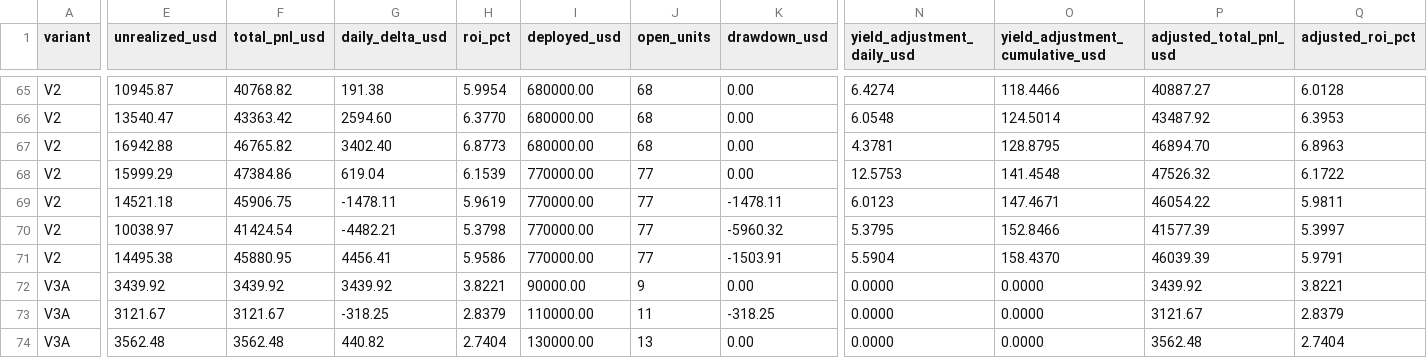
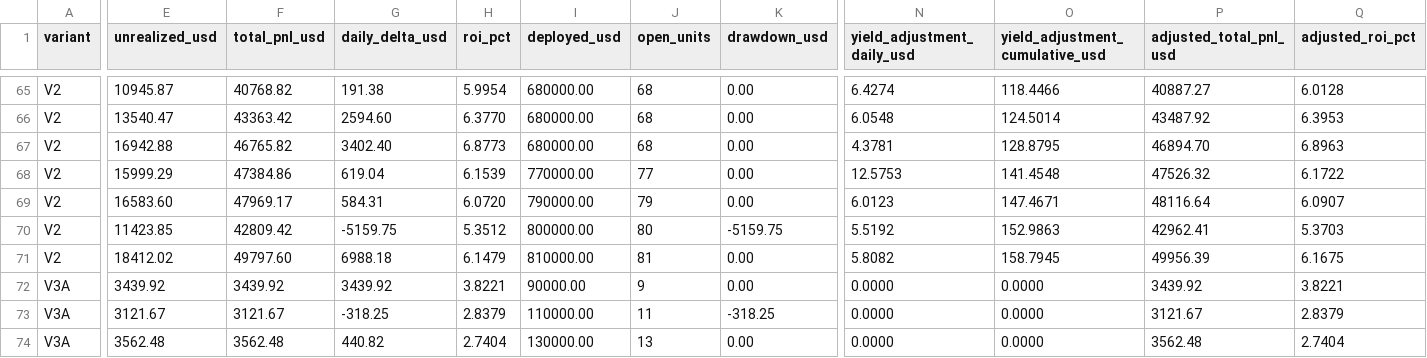
Before and after one commit to A44674928/Financial_Model_Records, a CSV file: data/model_performance_daily.csv, drawn as a sheet; only a part is shown, gaps mark what is left out; the diff covers the shown part only; the diff names each change by its address in the sheet, - before the commit and + after, or states it on an @@ line.

```diff
--- a/data/model_performance_daily.csv
+++ b/data/model_performance_daily.csv
-E69 (unrealized_usd): 14521.18
+E69 (unrealized_usd): 16583.60
-F69 (total_pnl_usd): 45906.75
+F69 (total_pnl_usd): 47969.17
-G69 (daily_delta_usd): -1478.11
+G69 (daily_delta_usd): 584.31
-H69 (roi_pct): 5.9619
+H69 (roi_pct): 6.0720
-I69 (deployed_usd): 770000.00
+I69 (deployed_usd): 790000.00
-J69 (open_units): 77
+J69 (open_units): 79
-K69 (drawdown_usd): -1478.11
+K69 (drawdown_usd): 0.00
-P69 (adjusted_total_pnl_usd): 46054.22
+P69 (adjusted_total_pnl_usd): 48116.64
-Q69 (adjusted_roi_pct): 5.9811
+Q69 (adjusted_roi_pct): 6.0907
-E70 (unrealized_usd): 10038.97
+E70 (unrealized_usd): 11423.85
-F70 (total_pnl_usd): 41424.54
+F70 (total_pnl_usd): 42809.42
-G70 (daily_delta_usd): -4482.21
+G70 (daily_delta_usd): -5159.75
-H70 (roi_pct): 5.3798
+H70 (roi_pct): 5.3512
-I70 (deployed_usd): 770000.00
+I70 (deployed_usd): 800000.00
-J70 (open_units): 77
+J70 (open_units): 80
-K70 (drawdown_usd): -5960.32
+K70 (drawdown_usd): -5159.75
-N70 (yield_adjustment_daily_usd): 5.3795
+N70 (yield_adjustment_daily_usd): 5.5192
-O70 (yield_adjustment_cumulative_usd): 152.8466
+O70 (yield_adjustment_cumulative_usd): 152.9863
-P70 (adjusted_total_pnl_usd): 41577.39
+P70 (adjusted_total_pnl_usd): 42962.41
-Q70 (adjusted_roi_pct): 5.3997
+Q70 (adjusted_roi_pct): 5.3703
-E71 (unrealized_usd): 14495.38
+E71 (unrealized_usd): 18412.02
-F71 (total_pnl_usd): 45880.95
+F71 (total_pnl_usd): 49797.60
-G71 (daily_delta_usd): 4456.41
+G71 (daily_delta_usd): 6988.18
-H71 (roi_pct): 5.9586
+H71 (roi_pct): 6.1479
-I71 (deployed_usd): 770000.00
+I71 (deployed_usd): 810000.00
-J71 (open_units): 77
+J71 (open_units): 81
-K71 (drawdown_usd): -1503.91
+K71 (drawdown_usd): 0.00
-N71 (yield_adjustment_daily_usd): 5.5904
+N71 (yield_adjustment_daily_usd): 5.8082
-O71 (yield_adjustment_cumulative_usd): 158.4370
+O71 (yield_adjustment_cumulative_usd): 158.7945
-P71 (adjusted_total_pnl_usd): 46039.39
+P71 (adjusted_total_pnl_usd): 49956.39
-Q71 (adjusted_roi_pct): 5.9791
+Q71 (adjusted_roi_pct): 6.1675
```
Also changed, not shown: 91 edited cells elsewhere in this file, data/model_performance_tickers.csv, data/model_performance_us10y_adjustment.csv, 31 other files.
